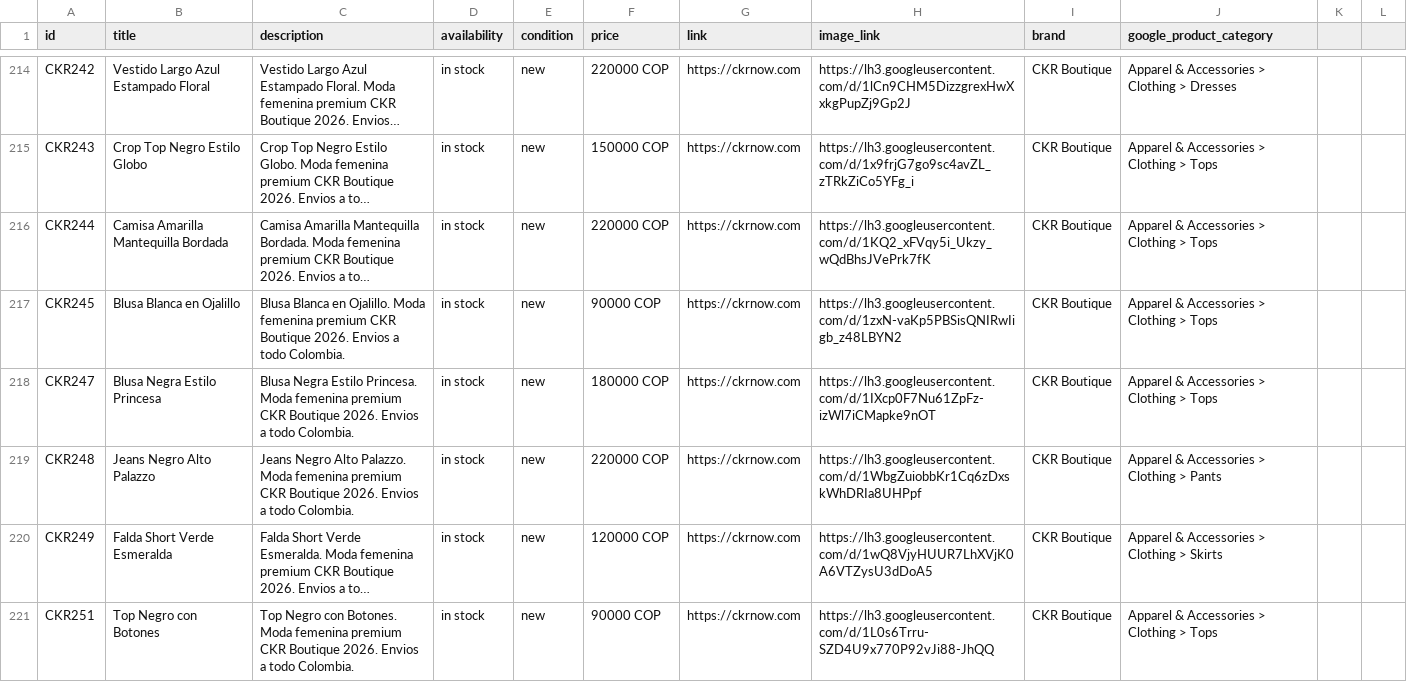
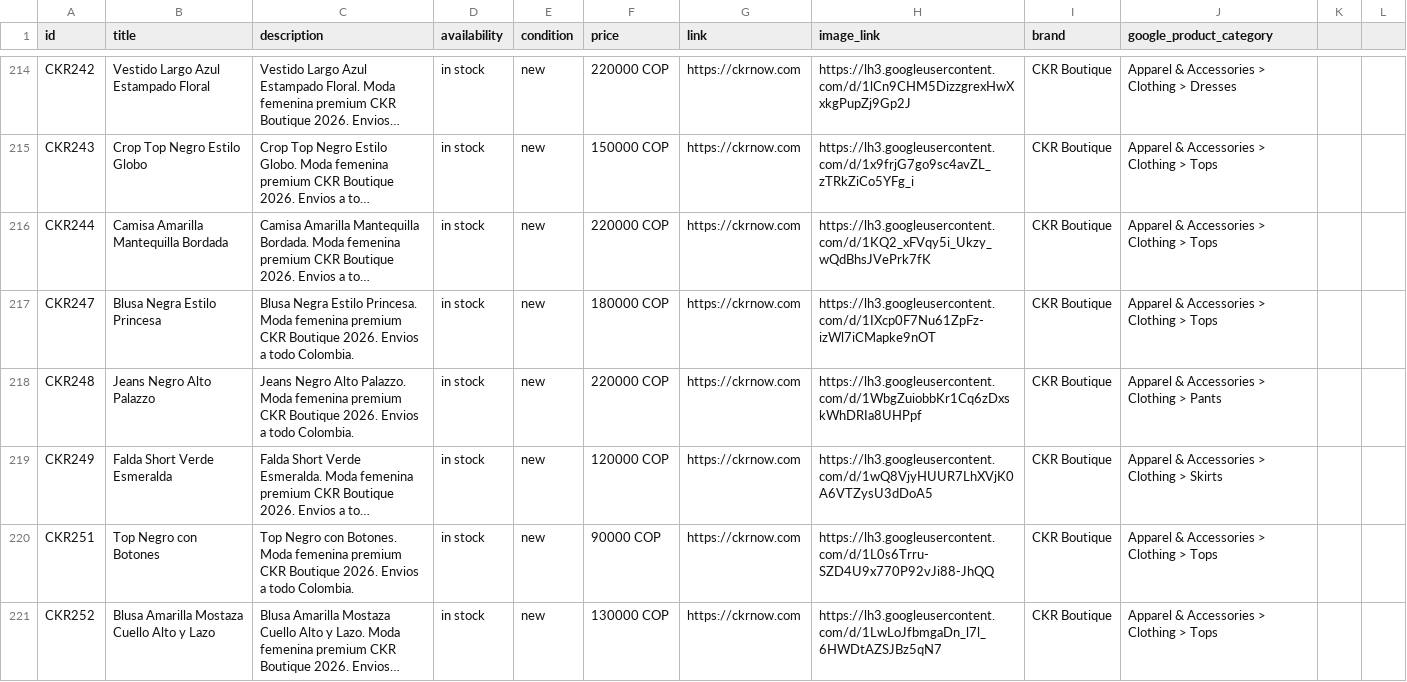
Before and after one commit to alvapas75-afk/ckrnow-website, a CSV file: meta_catalog_ckr.csv, drawn as a sheet; only a part is shown, gaps mark what is left out; the shorter side is filled out with more unchanged rows; long unchanged cells end in …; the diff names each change by its address in the sheet, - before the commit and + after, or states it on an @@ line.

```diff
--- a/meta_catalog_ckr.csv
+++ b/meta_catalog_ckr.csv
-row 217: CKR245 | Blusa Blanca en Ojalillo | Blusa Blanca en Ojalillo. Moda femenina premium CKR Boutique 2026. Envios a todo Colombia. | in stock | new | 90000 COP | https://ckrnow.com | https://lh3.googleusercontent.com/d/1zxN-vaKp5PBSisQNIRwIigb_z48LBYN2 | CKR Boutique | Apparel & Accessories > Clothing > Tops
```
Also changed, not shown: 2 other files.
